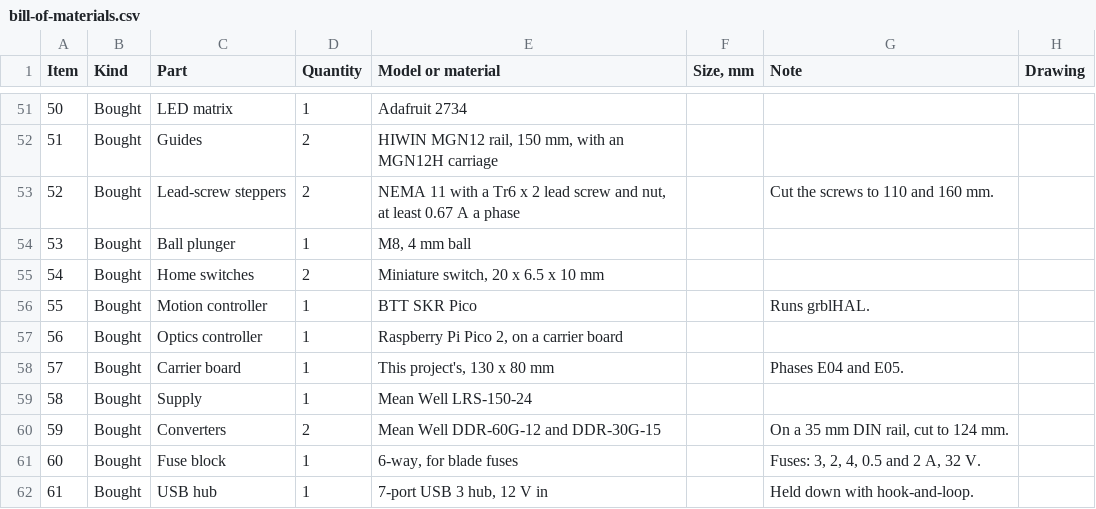
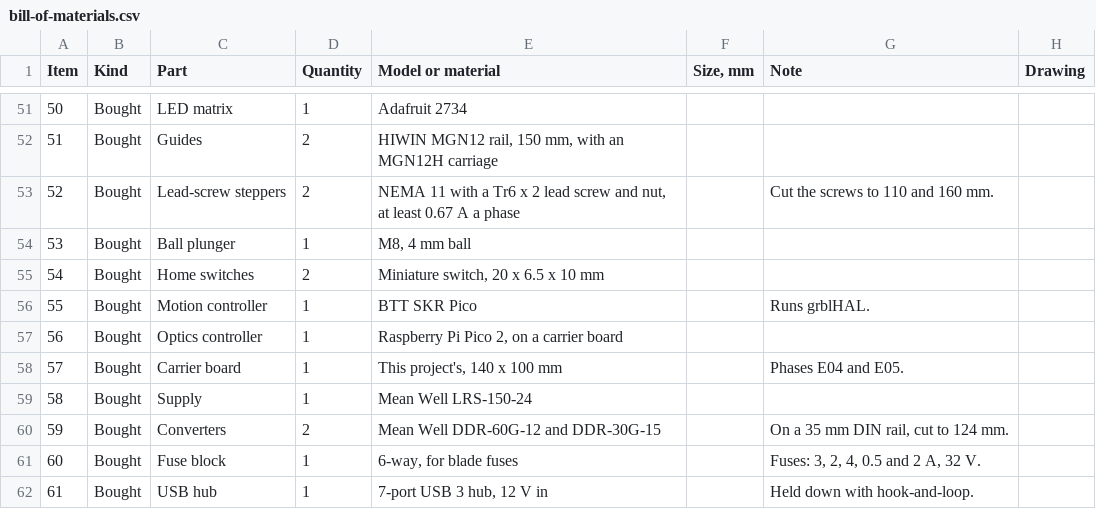
Before and after one commit to lucaswewa/microscope, a CSV file: cad/optima/outputs/bill-of-materials.csv, drawn as a sheet; only a part is shown, gaps mark what is left out.

```diff
--- a/cad/optima/outputs/bill-of-materials.csv
+++ b/cad/optima/outputs/bill-of-materials.csv
@@ -57,3 +57,3 @@ Item,Kind,Part,Quantity,Model or material,"Size, mm",Note,Drawing
 56,Bought,Optics controller,1,"Raspberry Pi Pico 2, on a carrier board",,,
-57,Bought,Carrier board,1,"This project's, 130 x 80 mm",,Phases E04 and E05.,
+57,Bought,Carrier board,1,"This project's, 140 x 100 mm",,Phases E04 and E05.,
 58,Bought,Supply,1,Mean Well LRS-150-24,,,
```
Also changed, not shown: 35 other files.
